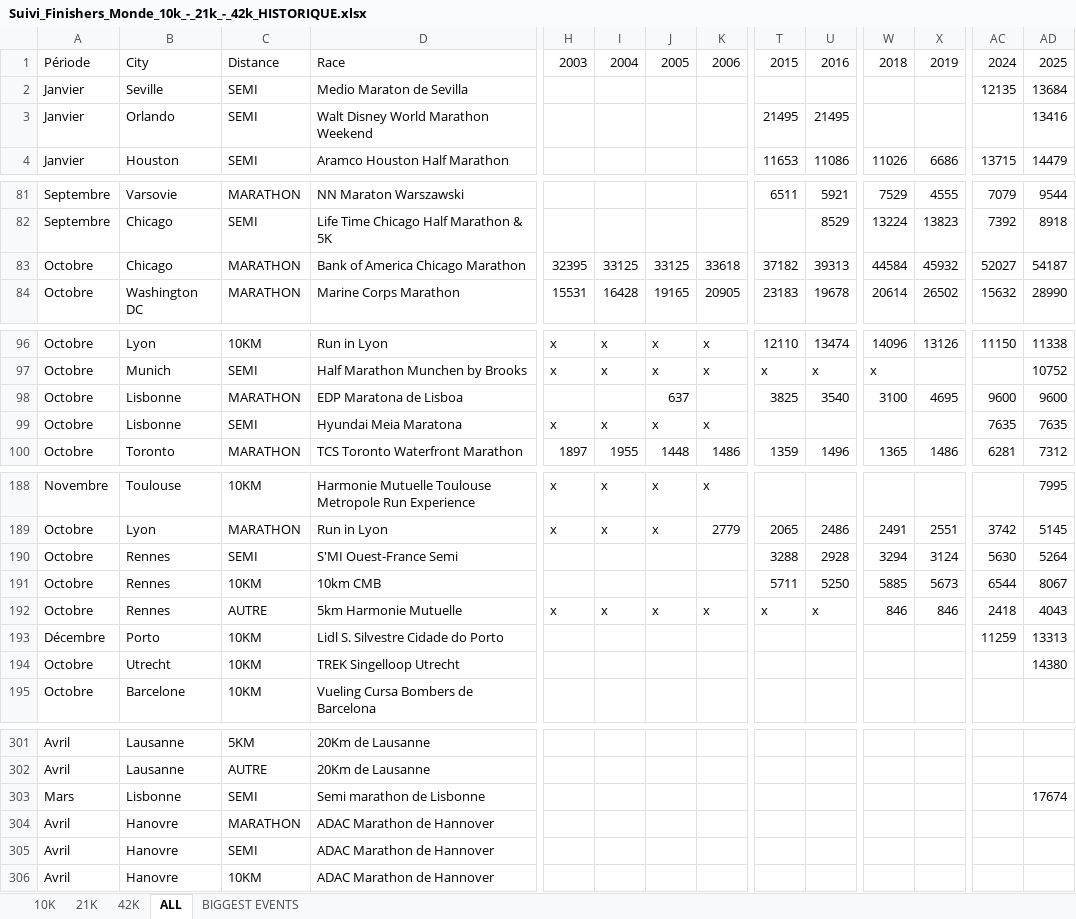
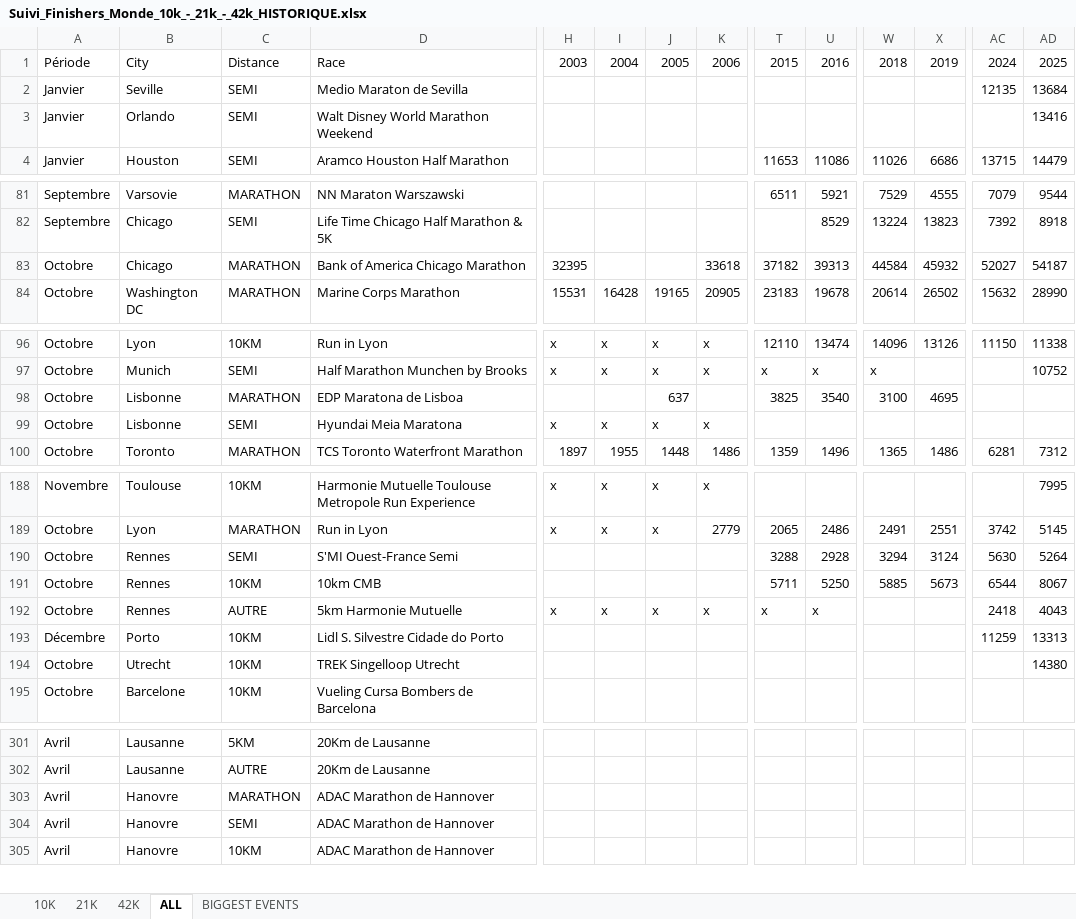
Before and after one commit to mathbrn/datapace-dashboard, an Excel workbook: Suivi_Finishers_Monde_10k_-_21k_-_42k_HISTORIQUE.xlsx, sheet ALL, drawn as a sheet; only a part is shown, gaps mark what is left out; values as stored, in another font and other column widths than the file's, no borders; rows hold the shown columns only; the diff names each change by its address in the sheet, - before the commit and + after, or states it on an @@ line.

```diff
--- a/Suivi_Finishers_Monde_10k_-_21k_-_42k_HISTORIQUE.xlsx (sheet ALL)
+++ b/Suivi_Finishers_Monde_10k_-_21k_-_42k_HISTORIQUE.xlsx (sheet ALL)
-T3: 21495
+T3: (empty)
-U3: 21495
+U3: (empty)
-I83: 33125
+I83: (empty)
-J83: 33125
+J83: (empty)
-AC98: 9600
+AC98: (empty)
-AD98: 9600
+AD98: (empty)
-AC99: 7635
+AC99: (empty)
-AD99: 7635
+AD99: (empty)
-W192: 846
+W192: (empty)
-X192: 846
+X192: (empty)
-row 303: Mars | Lisbonne | SEMI | Semi marathon de Lisbonne |  |  |  |  |  |  |  |  |  | 17674
```
Also changed, not shown: 4 other files.
